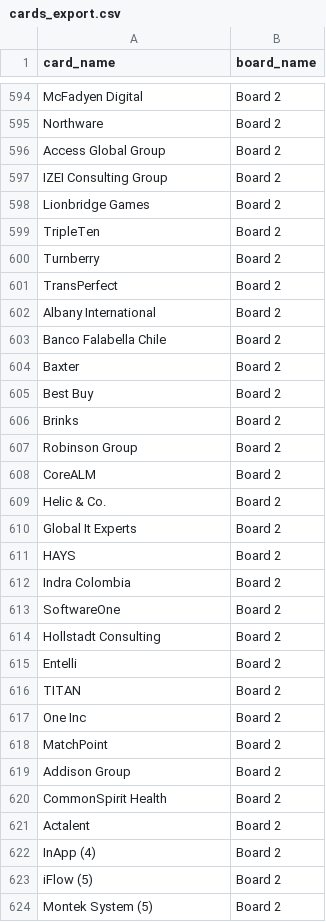
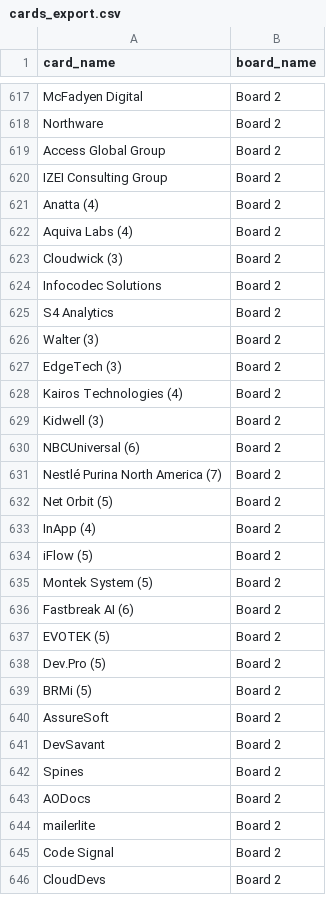
Before and after one commit to Falinkaz/autofdboardv1, a CSV file: cards_export.csv, drawn as a sheet; only a part is shown, gaps mark what is left out; the shorter side is filled out with more unchanged rows; the diff covers the shown part only.

```diff
--- a/cards_export.csv
+++ b/cards_export.csv
@@ -598,26 +621,14 @@ Access Global Group,Board 2
 IZEI Consulting Group,Board 2
-Lionbridge Games,Board 2
-TripleTen,Board 2
-Turnberry,Board 2
-TransPerfect,Board 2
-Albany International,Board 2
-Banco Falabella Chile,Board 2
-Baxter,Board 2
-Best Buy,Board 2
-Brinks,Board 2
-Robinson Group,Board 2
-CoreALM,Board 2
-Helic & Co.,Board 2
-Global It Experts,Board 2
-HAYS,Board 2
-Indra Colombia,Board 2
-SoftwareOne,Board 2
-Hollstadt Consulting,Board 2
-Entelli,Board 2
-TITAN,Board 2
-One Inc,Board 2
-MatchPoint,Board 2
-Addison Group,Board 2
-CommonSpirit Health,Board 2
-Actalent,Board 2
+Anatta (4),Board 2
+Aquiva Labs (4),Board 2
+Cloudwick (3),Board 2
+Infocodec Solutions,Board 2
+S4 Analytics,Board 2
+Walter (3),Board 2
+EdgeTech (3),Board 2
+Kairos Technologies (4),Board 2
+Kidwell (3),Board 2
+NBCUniversal (6),Board 2
+Nestlé Purina North America (7),Board 2
+Net Orbit (5),Board 2
 InApp (4),Board 2
```
Also changed, not shown: 22 added rows and 2 moved rows elsewhere in this file.
